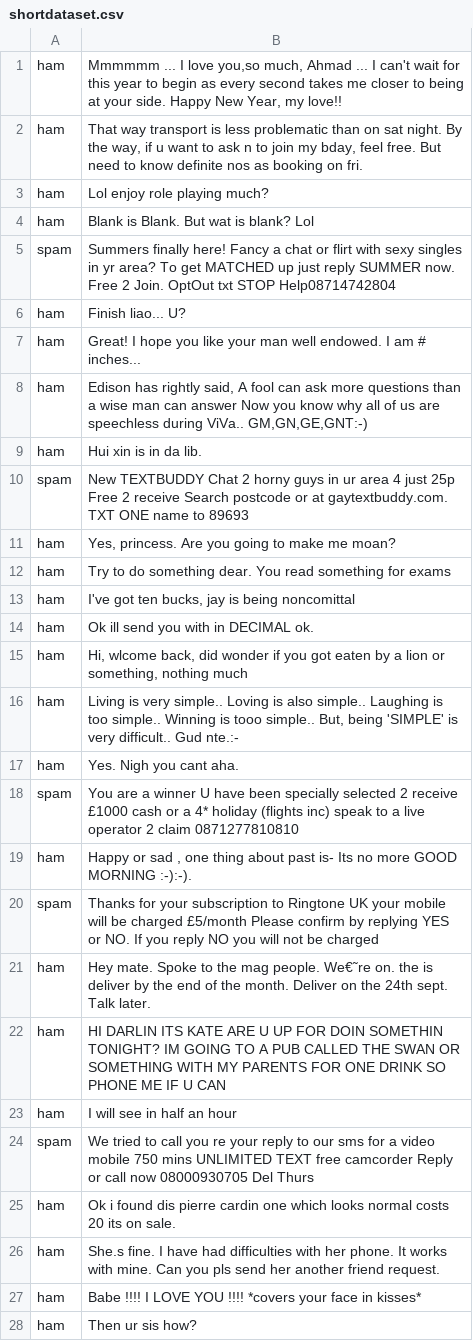
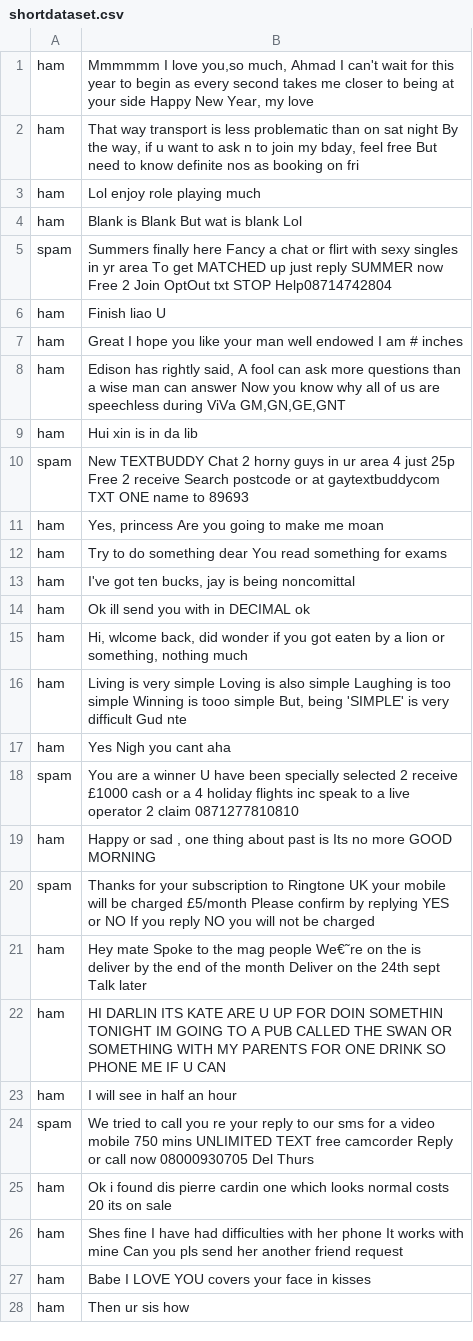
Before and after one commit to Fb185/Pojeto-AI, a CSV file: data/shortdataset.csv, drawn as a sheet; only a part is shown; the diff covers the shown part only.

```diff
--- a/data/shortdataset.csv
+++ b/data/shortdataset.csv
@@ -1,28 +1,28 @@
-ham,"Mmmmmm ... I love you,so much, Ahmad ... I can't wait for this year to begin as every second takes me closer to being at your side. Happy New Year, my love!!"
-ham,"That way transport is less problematic than on sat night. By the way, if u want to ask  n  to join my bday, feel free. But need to know definite nos as booking on fri. "
-ham,Lol enjoy role playing much?
-ham,Blank is Blank. But wat is blank? Lol
-spam,Summers finally here! Fancy a chat or flirt with sexy singles in yr area? To get MATCHED up just reply SUMMER now. Free 2 Join. OptOut txt STOP Help08714742804
-ham,Finish liao... U?
-ham,Great! I hope you like your man well endowed. I am  #  inches...
-ham,"Edison has rightly said, A fool can ask more questions than a wise man can answer Now you know why all of us are speechless during ViVa.. GM,GN,GE,GNT:-)"
-ham,Hui xin is in da lib.
-spam,New TEXTBUDDY Chat 2 horny guys in ur area 4 just 25p Free 2 receive Search postcode or at gaytextbuddy.com. TXT ONE name to 89693
-ham,"Yes, princess. Are you going to make me moan?"
-ham,Try to do something dear. You read something for exams
+ham,"Mmmmmm  I love you,so much, Ahmad  I can't wait for this year to begin as every second takes me closer to being at your side Happy New Year, my love"
+ham,"That way transport is less problematic than on sat night By the way, if u want to ask  n  to join my bday, feel free But need to know definite nos as booking on fri "
+ham,Lol enjoy role playing much
+ham,Blank is Blank But wat is blank Lol
+spam,Summers finally here Fancy a chat or flirt with sexy singles in yr area To get MATCHED up just reply SUMMER now Free 2 Join OptOut txt STOP Help08714742804
+ham,Finish liao U
+ham,Great I hope you like your man well endowed I am  #  inches
+ham,"Edison has rightly said, A fool can ask more questions than a wise man can answer Now you know why all of us are speechless during ViVa GM,GN,GE,GNT"
+ham,Hui xin is in da lib
+spam,New TEXTBUDDY Chat 2 horny guys in ur area 4 just 25p Free 2 receive Search postcode or at gaytextbuddycom TXT ONE name to 89693
+ham,"Yes, princess Are you going to make me moan"
+ham,Try to do something dear You read something for exams
 ham,"I've got ten bucks, jay is being noncomittal"
-ham,Ok ill send you with in  DECIMAL  ok.
+ham,Ok ill send you with in  DECIMAL  ok
 ham,"Hi, wlcome back, did wonder if you got eaten by a lion or something, nothing much"
-ham,"Living is very simple.. Loving is also simple.. Laughing is too simple.. Winning is tooo simple.. But, being 'SIMPLE' is very difficult.. Gud nte.:-"
-ham,Yes. Nigh you cant aha.
-spam,You are a winner U have been specially selected 2 receive £1000 cash or a 4* holiday (flights inc) speak to a live operator 2 claim 0871277810810
-ham,"Happy or sad , one thing about past is- Its no more GOOD MORNING :-):-)."
-spam,Thanks for your subscription to Ringtone UK your mobile will be charged £5/month Please confirm by replying YES or NO. If you reply NO you will not be charged
-ham,Hey mate. Spoke to the mag people. We€˜re on.  the is deliver by the end of the month. Deliver on the 24th sept. Talk later.
-ham,HI DARLIN ITS KATE ARE U UP FOR DOIN SOMETHIN TONIGHT? IM GOING TO A PUB CALLED THE SWAN OR SOMETHING WITH MY PARENTS FOR ONE DRINK SO PHONE ME IF U CAN
+ham,"Living is very simple Loving is also simple Laughing is too simple Winning is tooo simple But, being 'SIMPLE' is very difficult Gud nte"
+ham,Yes Nigh you cant aha
+spam,You are a winner U have been specially selected 2 receive £1000 cash or a 4 holiday flights inc speak to a live operator 2 claim 0871277810810
+ham,"Happy or sad , one thing about past is Its no more GOOD MORNING "
+spam,Thanks for your subscription to Ringtone UK your mobile will be charged £5/month Please confirm by replying YES or NO If you reply NO you will not be charged
+ham,Hey mate Spoke to the mag people We€˜re on  the is deliver by the end of the month Deliver on the 24th sept Talk later
+ham,HI DARLIN ITS KATE ARE U UP FOR DOIN SOMETHIN TONIGHT IM GOING TO A PUB CALLED THE SWAN OR SOMETHING WITH MY PARENTS FOR ONE DRINK SO PHONE ME IF U CAN
 ham,I will see in half an hour
 spam,We tried to call you re your reply to our sms for a video mobile 750 mins UNLIMITED TEXT free camcorder Reply or call now 08000930705 Del Thurs
-ham,Ok i found dis pierre cardin one which looks normal costs 20 its on sale.
-ham,She.s fine. I have had difficulties with her phone. It works with mine. Can you pls send her another friend request.
-ham,Babe !!!! I LOVE YOU !!!! *covers your face in kisses*
-ham,Then ur sis how?
+ham,Ok i found dis pierre cardin one which looks normal costs 20 its on sale
+ham,Shes fine I have had difficulties with her phone It works with mine Can you pls send her another friend request
+ham,Babe  I LOVE YOU  covers your face in kisses
+ham,Then ur sis how
```
Also changed, not shown: 27 edited cells elsewhere in this file, data/testSet.csv, data/validationSet.csv, 1 other file.
